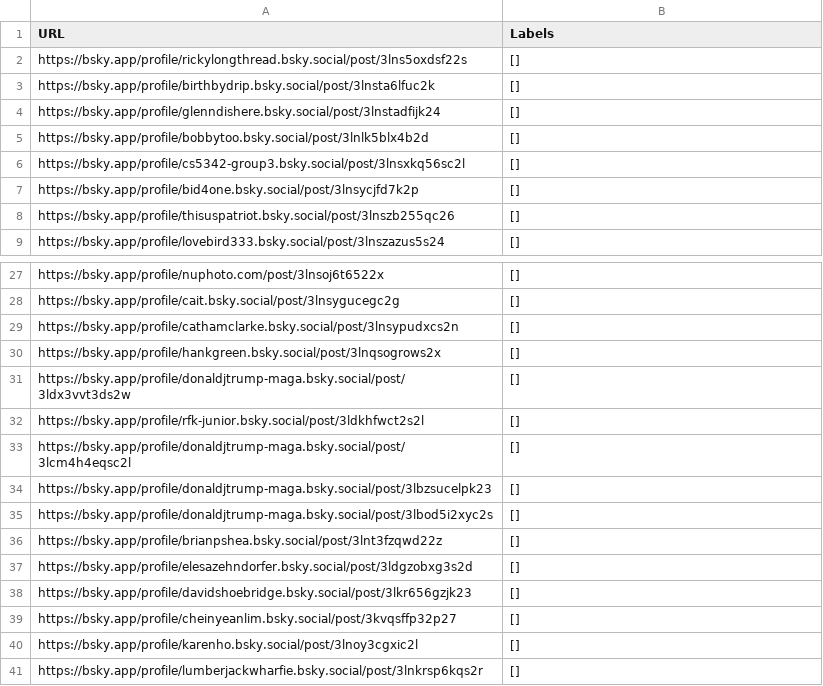
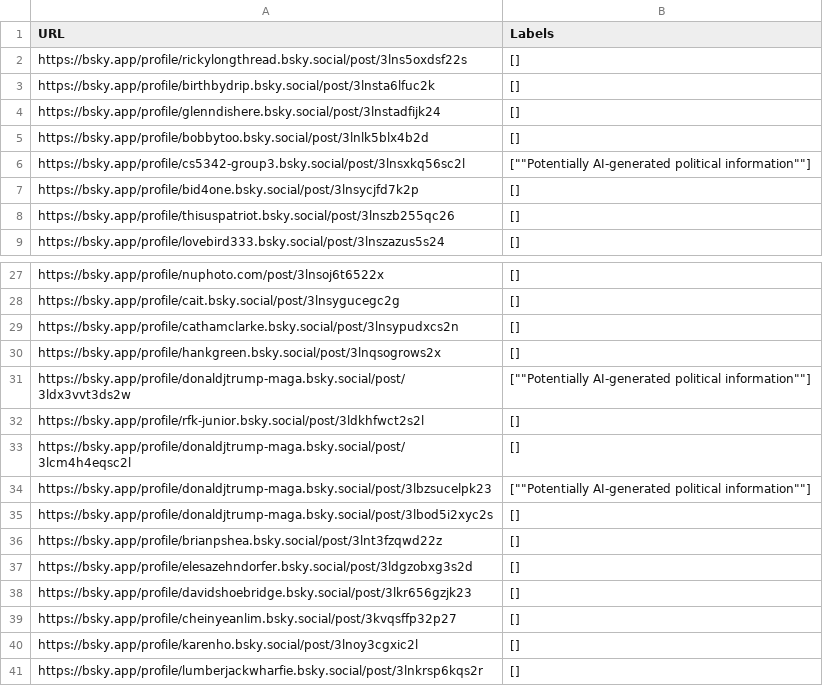
Before and after one commit to aaldayarova/bluesky-labeler, a CSV file: policy-labeler/test-posts-labeled.csv, drawn as a sheet; only a part is shown, gaps mark what is left out.

Commit message:
added labels

```diff
--- a/policy-labeler/test-posts-labeled.csv
+++ b/policy-labeler/test-posts-labeled.csv
@@ -5,3 +5,3 @@ https://bsky.app/profile/glenndishere.bsky.social/post/3lnstadfijk24,[]
 https://bsky.app/profile/bobbytoo.bsky.social/post/3lnlk5blx4b2d,[]
-https://bsky.app/profile/cs5342-group3.bsky.social/post/3lnsxkq56sc2l, []
+https://bsky.app/profile/cs5342-group3.bsky.social/post/3lnsxkq56sc2l, [""Potentially AI-generated political information""]
 https://bsky.app/profile/bid4one.bsky.social/post/3lnsycjfd7k2p, []
@@ -30,6 +30,6 @@ https://bsky.app/profile/cathamclarke.bsky.social/post/3lnsypudxcs2n, []
 https://bsky.app/profile/hankgreen.bsky.social/post/3lnqsogrows2x, []
-https://bsky.app/profile/donaldjtrump-maga.bsky.social/post/3ldx3vvt3ds2w, []
+https://bsky.app/profile/donaldjtrump-maga.bsky.social/post/3ldx3vvt3ds2w, [""Potentially AI-generated political information""]
 https://bsky.app/profile/rfk-junior.bsky.social/post/3ldkhfwct2s2l, []
 https://bsky.app/profile/donaldjtrump-maga.bsky.social/post/3lcm4h4eqsc2l, []
-https://bsky.app/profile/donaldjtrump-maga.bsky.social/post/3lbzsucelpk23, []
+https://bsky.app/profile/donaldjtrump-maga.bsky.social/post/3lbzsucelpk23, [""Potentially AI-generated political information""]
 https://bsky.app/profile/donaldjtrump-maga.bsky.social/post/3lbod5i2xyc2s, []
```
